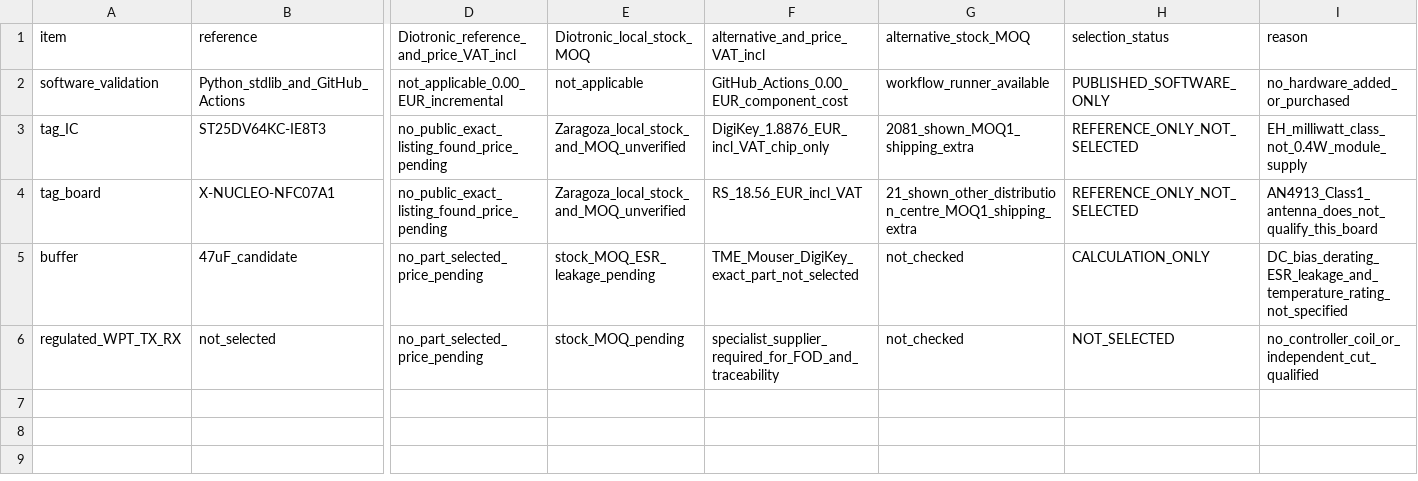
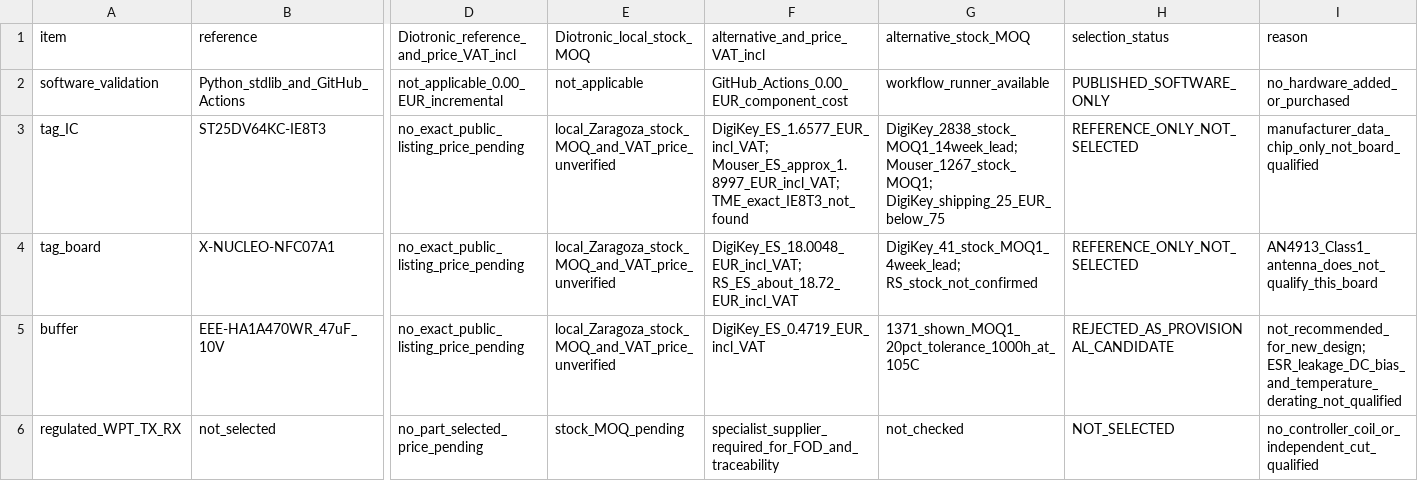
Before and after one commit to Valdi320/Valdo, a CSV file: research/2026-10-28-independent-wpt-sensor-v01/w_ind_103/BOM_W_IND_103.csv, drawn as a sheet; only a part is shown, gaps mark what is left out; the diff names each change by its address in the sheet, - before the commit and + after, or states it on an @@ line.

Commit message:
docs(wpt): refresh auxiliary BOM price and stock audit (W-IND-103)

```diff
--- a/research/2026-10-28-independent-wpt-sensor-v01/w_ind_103/BOM_W_IND_103.csv
+++ b/research/2026-10-28-independent-wpt-sensor-v01/w_ind_103/BOM_W_IND_103.csv
-D3:D4: no_public_exact_listing_found_price_pending
+D3:D4: no_exact_public_listing_price_pending
-E3:E4 (Diotronic_local_stock_MOQ): Zaragoza_local_stock_and_MOQ_unverified
+E3:E4 (Diotronic_local_stock_MOQ): local_Zaragoza_stock_MOQ_and_VAT_price_unverified
-F3 (alternative_and_price_VAT_incl): DigiKey_1.8876_EUR_incl_VAT_chip_only
+F3 (alternative_and_price_VAT_incl): DigiKey_ES_1.6577_EUR_incl_VAT; Mouser_ES_approx_1.8997_EUR_incl_VAT; TME_exact_IE8T3_not_found
-G3 (alternative_stock_MOQ): 2081_shown_MOQ1_shipping_extra
+G3 (alternative_stock_MOQ): DigiKey_2838_stock_MOQ1_14week_lead; Mouser_1267_stock_MOQ1; DigiKey_shipping_25_EUR_below_75
-I3 (reason): EH_milliwatt_class_not_0.4W_module_supply
+I3 (reason): manufacturer_data_chip_only_not_board_qualified
-F4 (alternative_and_price_VAT_incl): RS_18.56_EUR_incl_VAT
+F4 (alternative_and_price_VAT_incl): DigiKey_ES_18.0048_EUR_incl_VAT; RS_ES_about_18.72_EUR_incl_VAT
-G4 (alternative_stock_MOQ): 21_shown_other_distribution_centre_MOQ1_shipping_extra
+G4 (alternative_stock_MOQ): DigiKey_41_stock_MOQ1_4week_lead; RS_stock_not_confirmed
-B5 (reference): 47uF_candidate
+B5 (reference): EEE-HA1A470WR_47uF_10V
-D5: no_part_selected_price_pending
+D5: no_exact_public_listing_price_pending
-E5 (Diotronic_local_stock_MOQ): stock_MOQ_ESR_leakage_pending
+E5 (Diotronic_local_stock_MOQ): local_Zaragoza_stock_MOQ_and_VAT_price_unverified
-F5 (alternative_and_price_VAT_incl): TME_Mouser_DigiKey_exact_part_not_selected
+F5 (alternative_and_price_VAT_incl): DigiKey_ES_0.4719_EUR_incl_VAT
-G5 (alternative_stock_MOQ): not_checked
+G5 (alternative_stock_MOQ): 1371_shown_MOQ1_20pct_tolerance_1000h_at_105C
-H5 (selection_status): CALCULATION_ONLY
+H5 (selection_status): REJECTED_AS_PROVISIONAL_CANDIDATE
-I5 (reason): DC_bias_derating_ESR_leakage_and_temperature_rating_not_specified
+I5 (reason): not_recommended_for_new_design; ESR_leakage_DC_bias_and_temperature_derating_not_qualified
```
Also changed, not shown: 1 other file.
